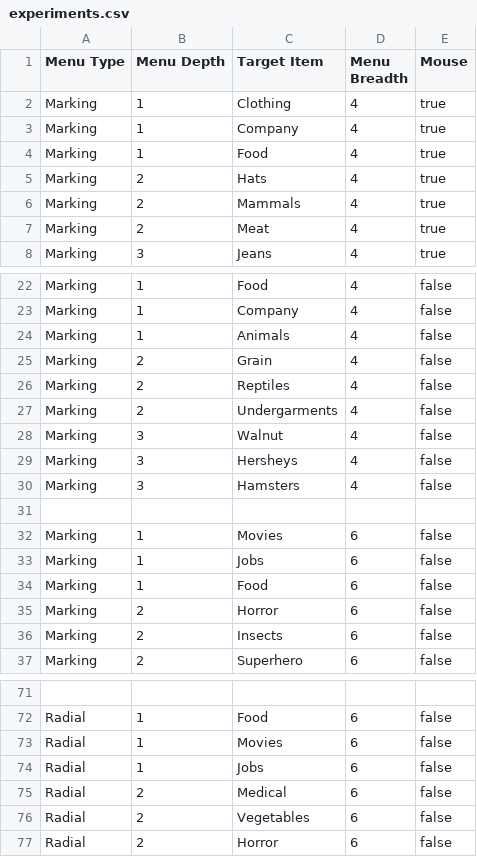
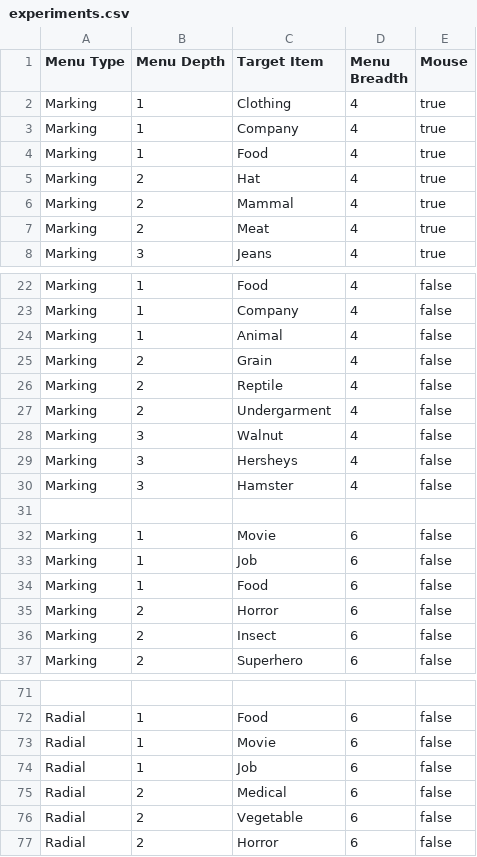
Before and after one commit to bertojo/cs4249-assgn1, a CSV file: data/experiments.csv, drawn as a sheet; only a part is shown, gaps mark what is left out; the diff covers the shown part only; the diff names each change by its address in the sheet, - before the commit and + after, or states it on an @@ line.

```diff
--- a/data/experiments.csv
+++ b/data/experiments.csv
-C5 (Target Item): Hats
+C5 (Target Item): Hat
-C6 (Target Item): Mammals
+C6 (Target Item): Mammal
-C24 (Target Item): Animals
+C24 (Target Item): Animal
-C26 (Target Item): Reptiles
+C26 (Target Item): Reptile
-C27 (Target Item): Undergarments
+C27 (Target Item): Undergarment
-C30 (Target Item): Hamsters
+C30 (Target Item): Hamster
-C32 (Target Item): Movies
+C32 (Target Item): Movie
-C33 (Target Item): Jobs
+C33 (Target Item): Job
-C36 (Target Item): Insects
+C36 (Target Item): Insect
-C73 (Target Item): Movies
+C73 (Target Item): Movie
-C74 (Target Item): Jobs
+C74 (Target Item): Job
-C76 (Target Item): Vegetables
+C76 (Target Item): Vegetable
```
Also changed, not shown: 15 edited cells elsewhere in this file, data/b4d2.csv, data/b4d3.csv, 4 other files.
